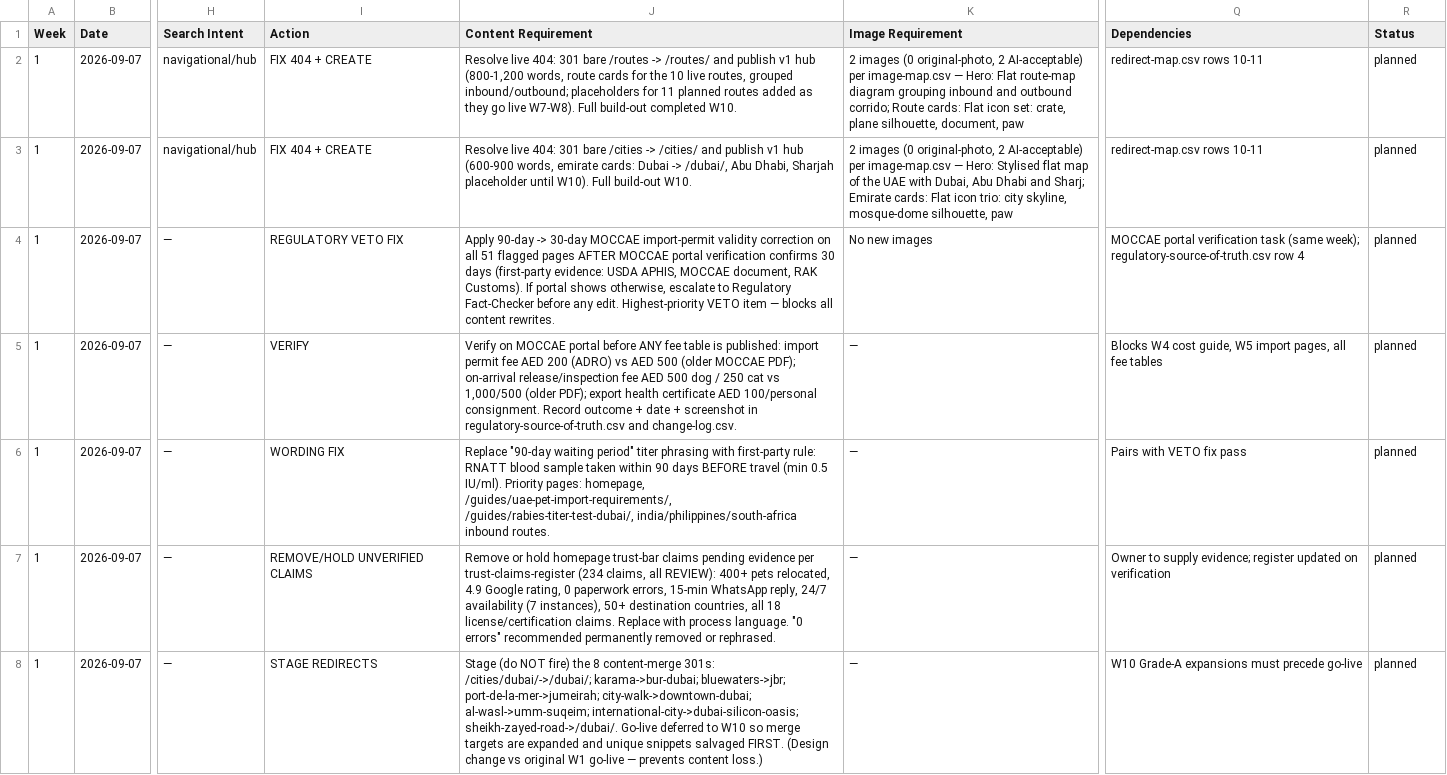
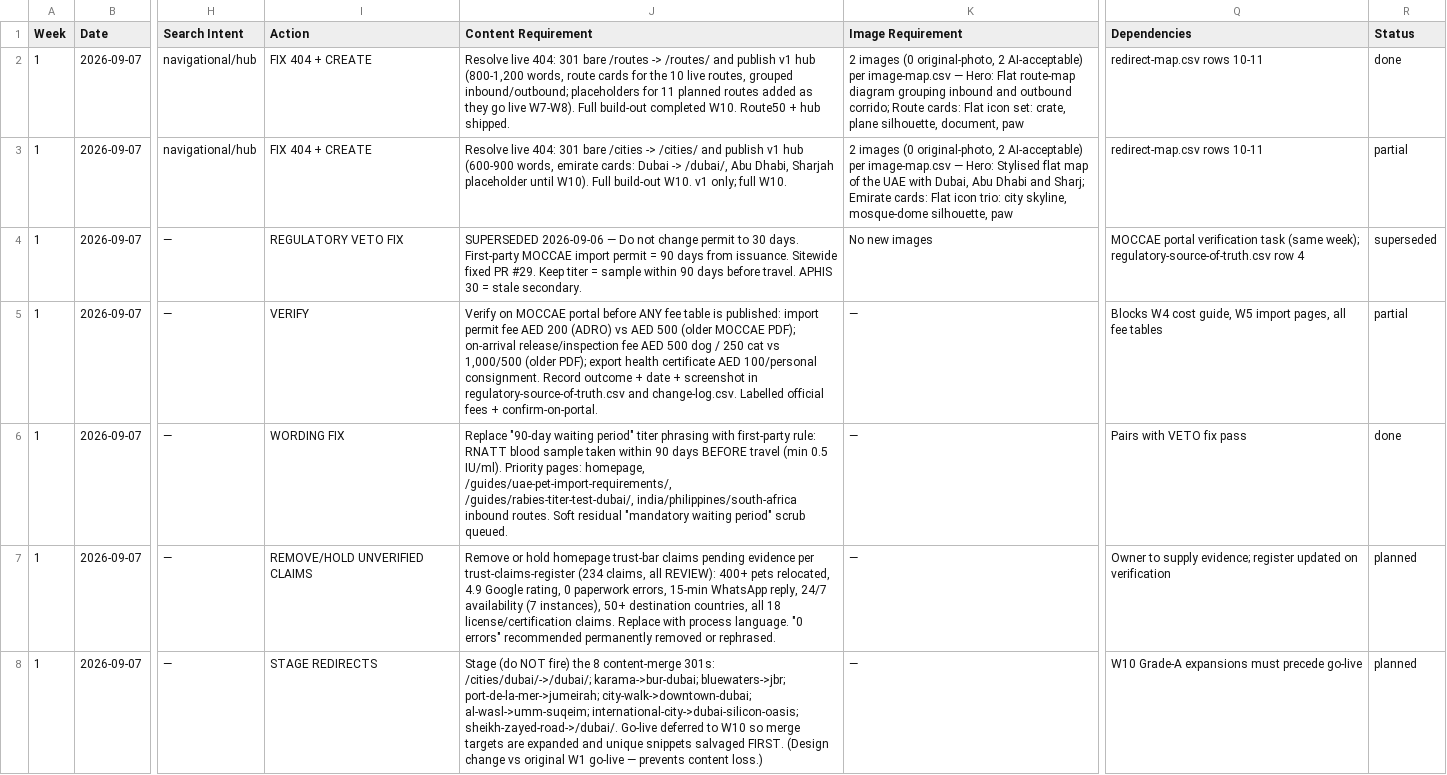
Before and after one commit to numini-co/PetClear, a CSV file: SEO-MASTER/content-calendar.csv, drawn as a sheet; only a part is shown, gaps mark what is left out; the diff covers the shown part only; the diff names each change by its address in the sheet, - before the commit and + after, or states it on an @@ line.

```diff
--- a/SEO-MASTER/content-calendar.csv
+++ b/SEO-MASTER/content-calendar.csv
-J2 (Content Requirement): …completed W10.
+J2 (Content Requirement): …completed W10. Route50 + hub shipped.
-R2 (Status): planned
+R2 (Status): done
-J3 (Content Requirement): …build-out W10.
+J3 (Content Requirement): …build-out W10. v1 only; full W10.
-R3 (Status): planned
+R3 (Status): partial
-J4 (Content Requirement): Apply 90-day -> 30-day MOCCAE import-permit validity correction on all 51 flagged pages AFTER MOCCAE portal verification confirms 30 days (first-party evidence: USDA APHIS, MOCCAE document, RAK Customs). If portal shows otherwise, escalate to Regulatory Fact-Checker before any edit. Highest-priority VETO item — blocks all content rewrites.
+J4 (Content Requirement): SUPERSEDED 2026-09-06 — Do not change permit to 30 days. First-party MOCCAE import permit = 90 days from issuance. Sitewide fixed PR #29. Keep titer = sample within 90 days before travel. APHIS 30 = stale secondary.
-R4 (Status): planned
+R4 (Status): superseded
-J5 (Content Requirement): …and change-log.csv.
+J5 (Content Requirement): …and change-log.csv. Labelled official fees + confirm-on-portal.
-R5 (Status): planned
+R5 (Status): partial
-J6 (Content Requirement): …inbound routes.
+J6 (Content Requirement): …inbound routes. Soft residual "mandatory waiting period" scrub queued.
-R6 (Status): planned
+R6 (Status): done
```
Also changed, not shown: 27 edited cells elsewhere in this file, SEO-MASTER/change-log.csv, SEO-MASTER/keyword-lock-map.csv.
